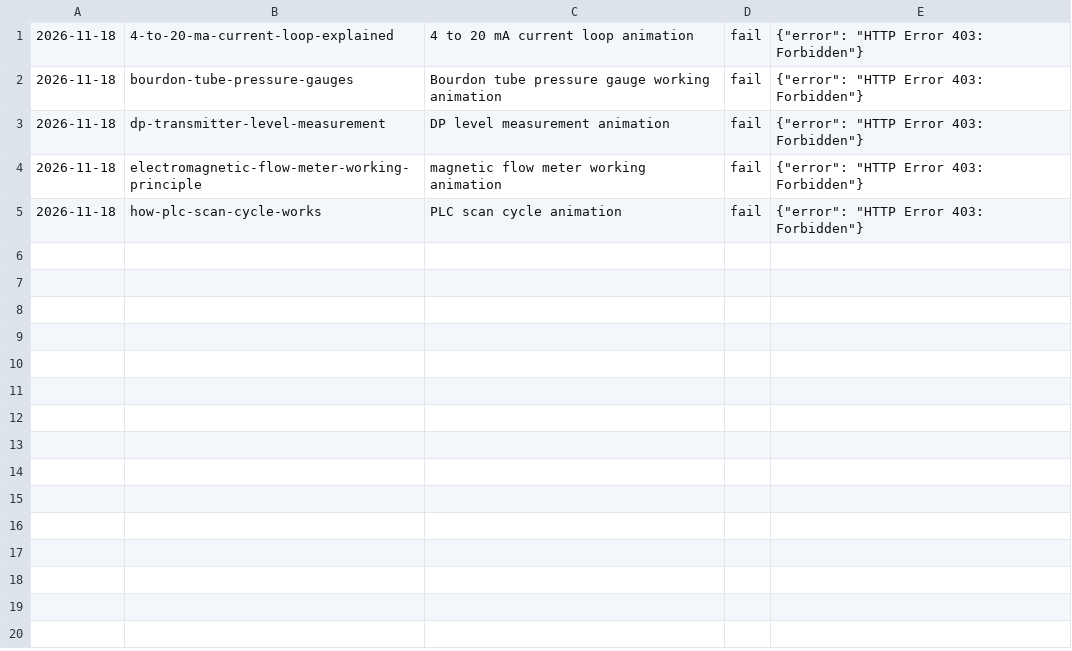
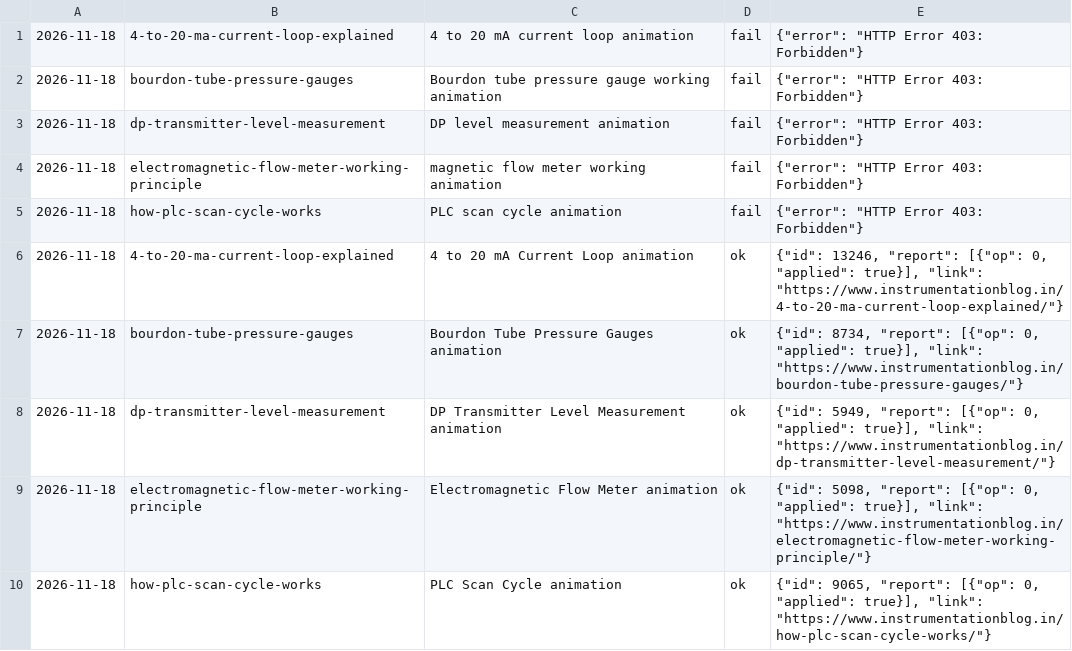
Before and after one commit to santajigade/instrumentationblog-howitworks, a CSV file: _anim/log.csv, drawn as a sheet.

Commit message:
Animation embed

```diff
--- a/_anim/log.csv
+++ b/_anim/log.csv
@@ -5 +5,6 @@
 2026-11-18,how-plc-scan-cycle-works,PLC scan cycle animation,fail,"{""error"": ""HTTP Error 403: Forbidden""}"
+2026-11-18,4-to-20-ma-current-loop-explained,4 to 20 mA Current Loop animation,ok,"{""id"": 13246, ""report"": [{""op"": 0, ""applied"": true}], ""link"": ""https://www.instrumentationblog.in/4-to-20-ma-current-loop-explained/""}"
+2026-11-18,bourdon-tube-pressure-gauges,Bourdon Tube Pressure Gauges animation,ok,"{""id"": 8734, ""report"": [{""op"": 0, ""applied"": true}], ""link"": ""https://www.instrumentationblog.in/bourdon-tube-pressure-gauges/""}"
+2026-11-18,dp-transmitter-level-measurement,DP Transmitter Level Measurement animation,ok,"{""id"": 5949, ""report"": [{""op"": 0, ""applied"": true}], ""link"": ""https://www.instrumentationblog.in/dp-transmitter-level-measurement/""}"
+2026-11-18,electromagnetic-flow-meter-working-principle,Electromagnetic Flow Meter animation,ok,"{""id"": 5098, ""report"": [{""op"": 0, ""applied"": true}], ""link"": ""https://www.instrumentationblog.in/electromagnetic-flow-meter-working-principle/""}"
+2026-11-18,how-plc-scan-cycle-works,PLC Scan Cycle animation,ok,"{""id"": 9065, ""report"": [{""op"": 0, ""applied"": true}], ""link"": ""https://www.instrumentationblog.in/how-plc-scan-cycle-works/""}"
```
Also changed, not shown: 5 other files.
